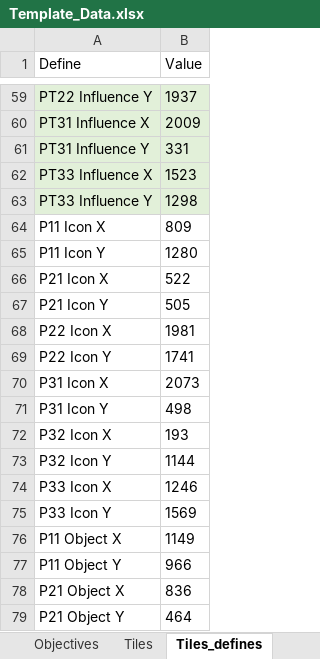
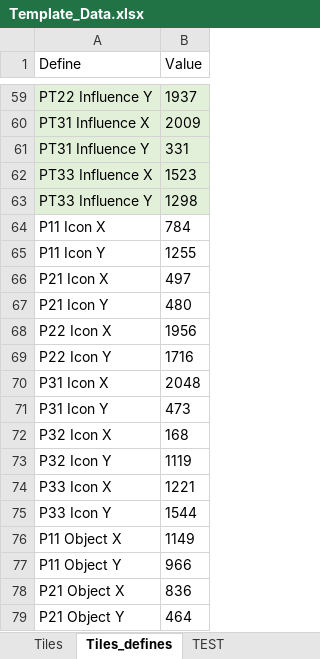
Before and after one commit to ZhenjaMax/TI4Templates, an Excel workbook: Template_Data.xlsx, sheet Tiles_defines, drawn as a sheet; only a part is shown, gaps mark what is left out; values as stored, in another font and other column widths than the file's, no borders; the diff names each change by its address in the sheet, - before the commit and + after, or states it on an @@ line.

```diff
--- a/Template_Data.xlsx (sheet Tiles_defines)
+++ b/Template_Data.xlsx (sheet Tiles_defines)
-sheet tab: Objectives
-B64 (Value): 809
+B64 (Value): 784
-B65 (Value): 1280
+B65 (Value): 1255
-B66 (Value): 522
+B66 (Value): 497
-B67 (Value): 505
+B67 (Value): 480
-B68 (Value): 1981
+B68 (Value): 1956
-B69 (Value): 1741
+B69 (Value): 1716
-B70 (Value): 2073
+B70 (Value): 2048
-B71 (Value): 498
+B71 (Value): 473
-B72 (Value): 193
+B72 (Value): 168
-B73 (Value): 1144
+B73 (Value): 1119
-B74 (Value): 1246
+B74 (Value): 1221
-B75 (Value): 1569
+B75 (Value): 1544
```
Also changed, not shown: other sheet tabs, 7 other files.
